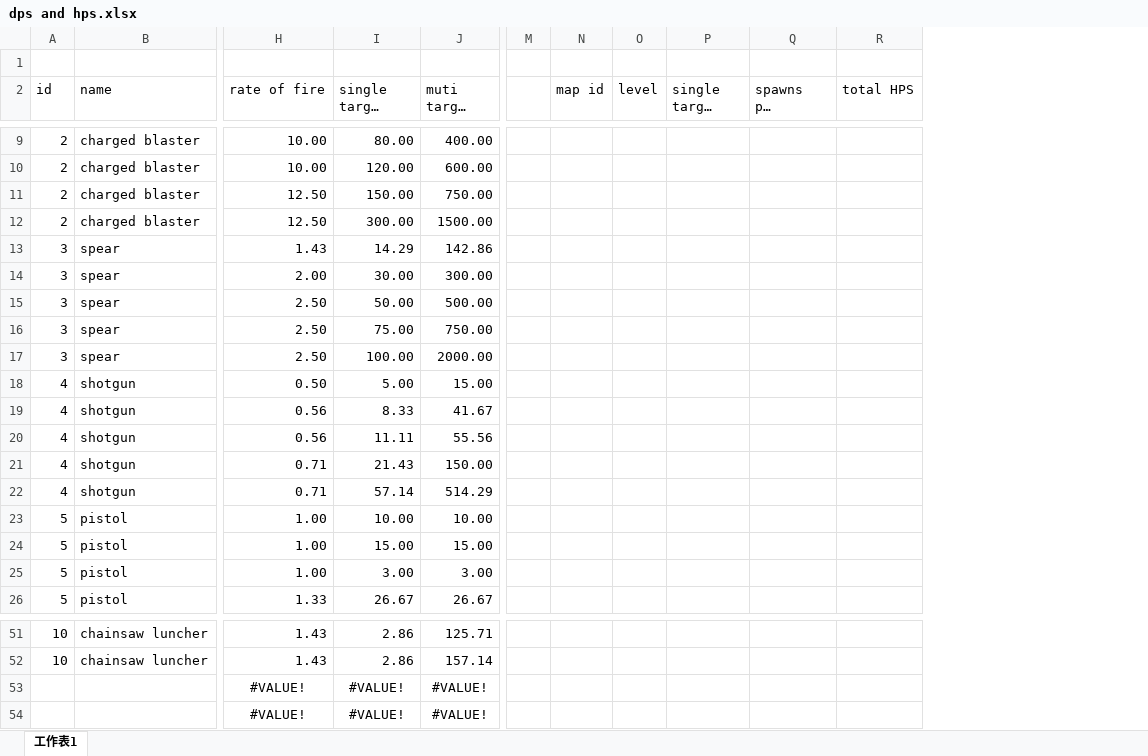
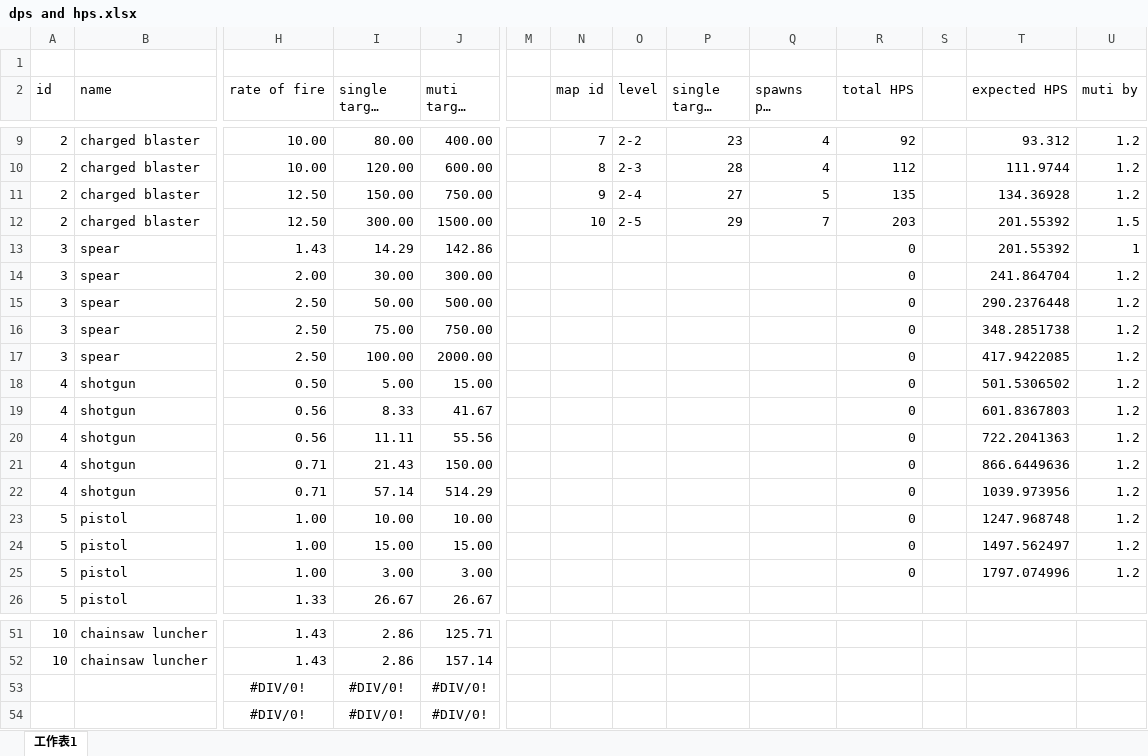
Before and after one commit to JYang496/project_mag, an Excel workbook: Data/dps and hps.xlsx, sheet 工作表1, drawn as a sheet; only a part is shown, gaps mark what is left out; long unchanged cells end in …; values as stored, in another font and other column widths than the file's, no borders; table styles not drawn; removed rows and columns are numbered as before the commit, all else as after; rows hold the shown columns only; the diff covers the shown part only; the diff names each change by its address in the sheet, - before the commit and + after, or states it on an @@ line.

```diff
--- a/Data/dps and hps.xlsx (sheet 工作表1)
+++ b/Data/dps and hps.xlsx (sheet 工作表1)
+column S, empty
+column T (expected HPS), rows 9-25: 93.312 | 111.9744 | 134.36928 | 201.55392 | 201.55392 | 241.864704 | 290.2376448 | 348.2851738 | 417.9422085 | 501.5306502 | 601.8367803 | 722.2041363 | 866.6449636 | 1039.973956 | 1247.968748 | 1497.562497 | 1797.074996
+column U (muti by), rows 9-25: 1.2 | 1.2 | 1.2 | 1.5 | 1 | 1.2 | 1.2 | 1.2 | 1.2 | 1.2 | 1.2 | 1.2 | 1.2 | 1.2 | 1.2 | 1.2 | 1.2
-N9 (map id): (empty)
+N9 (map id): 7
-O9 (level): (empty)
+O9 (level): 2-2
-P9 (single target HP): (empty)
+P9 (single target HP): 23
-Q9:Q10 (spawns per second): (empty)
+Q9:Q10 (spawns per second): 4
-R9 (total HPS): (empty)
+R9 (total HPS): 92
-N10 (map id): (empty)
+N10 (map id): 8
-O10 (level): (empty)
+O10 (level): 2-3
-P10 (single target HP): (empty)
+P10 (single target HP): 28
-R10 (total HPS): (empty)
+R10 (total HPS): 112
-N11 (map id): (empty)
+N11 (map id): 9
-O11 (level): (empty)
+O11 (level): 2-4
-P11 (single target HP): (empty)
+P11 (single target HP): 27
-Q11 (spawns per second): (empty)
+Q11 (spawns per second): 5
-R11 (total HPS): (empty)
+R11 (total HPS): 135
-N12 (map id): (empty)
+N12 (map id): 10
-O12 (level): (empty)
+O12 (level): 2-5
-P12 (single target HP): (empty)
+P12 (single target HP): 29
-Q12 (spawns per second): (empty)
+Q12 (spawns per second): 7
-R12 (total HPS): (empty)
+R12 (total HPS): 203
-R13:R25 (total HPS): (empty)
+R13:R25 (total HPS): 0
-row 53:  |  | #VALUE! | #VALUE! | #VALUE!
-row 54:  |  | #VALUE! | #VALUE! | #VALUE!
+row 53:  |  | #DIV/0! | #DIV/0! | #DIV/0!
+row 54:  |  | #DIV/0! | #DIV/0! | #DIV/0!
```
Also changed, not shown: 30 edited cells elsewhere in this sheet, 7 other files.
